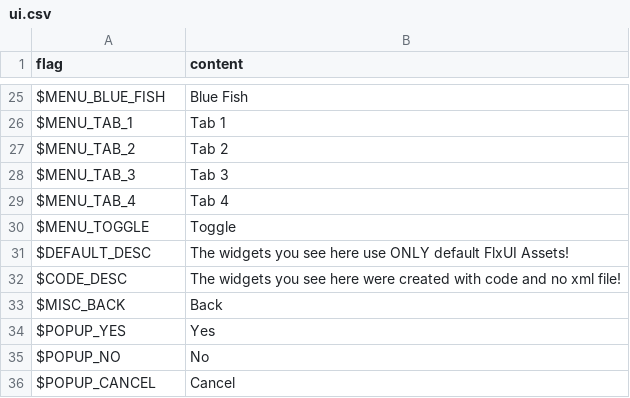
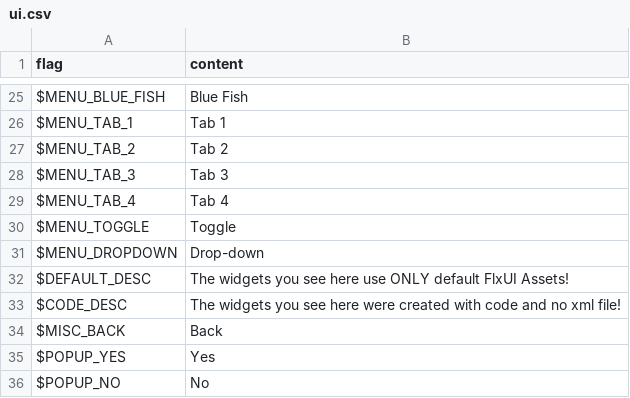
Before and after one commit to HaxeFlixel/flixel, a CSV file: User Interface/RPG Interface/assets/locales/en-US/ui.csv, drawn as a sheet; only a part is shown, gaps mark what is left out; the shorter side is filled out with more unchanged rows.

Commit message:
RPG Interface: added dropdown menu example.

```diff
--- a/User Interface/RPG Interface/assets/locales/en-US/ui.csv
+++ b/User Interface/RPG Interface/assets/locales/en-US/ui.csv
@@ -30,2 +30,3 @@
 "$MENU_TOGGLE","Toggle",
+"$MENU_DROPDOWN","Drop-down",
 "$DEFAULT_DESC","The widgets you see here use ONLY default FlxUI Assets!",
```
Also changed, not shown: User Interface/RPG Interface/assets/locales/nb-NO/ui.csv, 4 other files.
